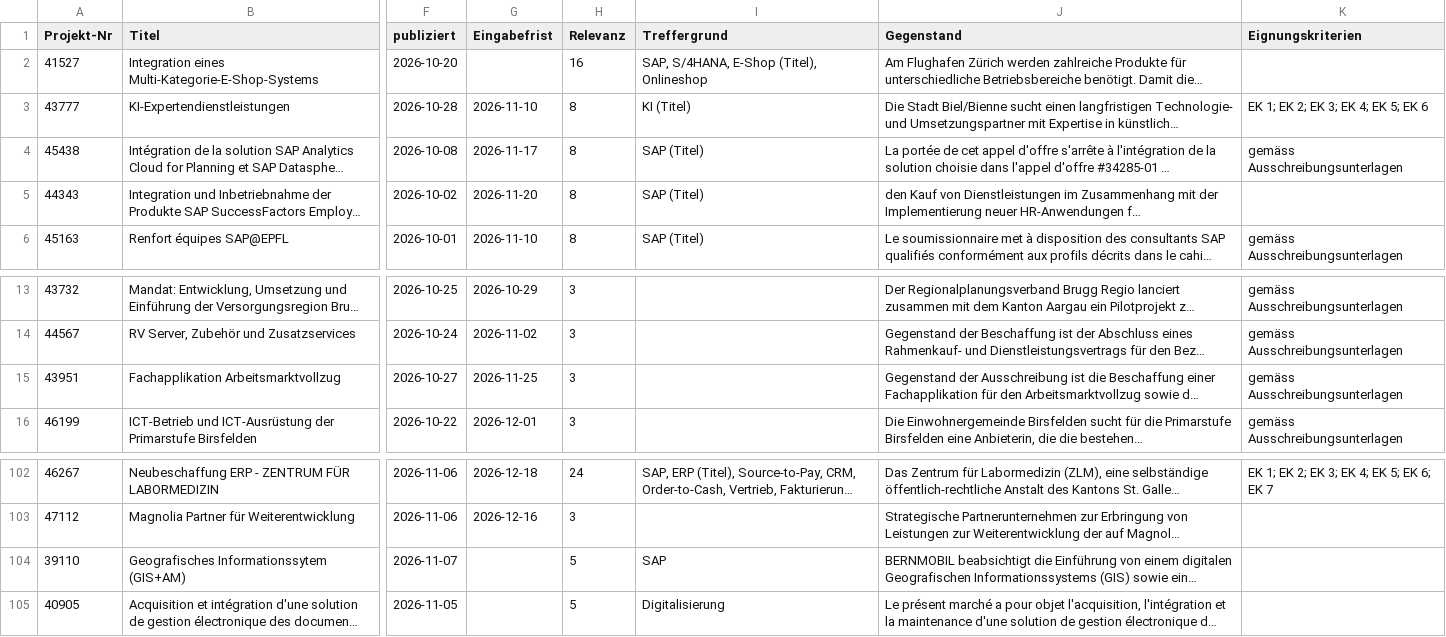
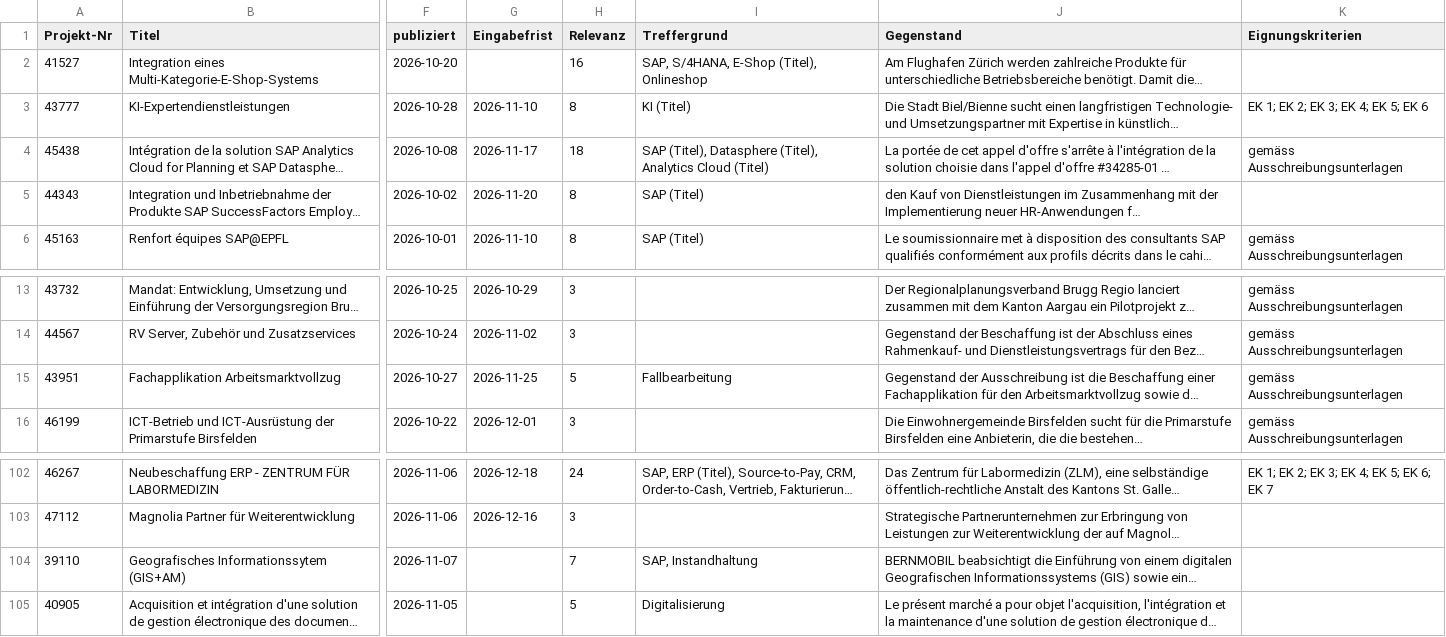
Before and after one commit to Al5brnov/prompt-hub, a CSV file: radar/history.csv, drawn as a sheet; only a part is shown, gaps mark what is left out; long unchanged cells end in …; the diff names each change by its address in the sheet, - before the commit and + after, or states it on an @@ line.

```diff
--- a/radar/history.csv
+++ b/radar/history.csv
-H4 (Relevanz): 8
+H4 (Relevanz): 18
-I4 (Treffergrund): SAP (Titel)
+I4 (Treffergrund): SAP (Titel), Datasphere (Titel), Analytics Cloud (Titel)
-H15 (Relevanz): 3
+H15 (Relevanz): 5
-I15 (Treffergrund): (empty)
+I15 (Treffergrund): Fallbearbeitung
-H104 (Relevanz): 5
+H104 (Relevanz): 7
-I104 (Treffergrund): SAP
+I104 (Treffergrund): SAP, Instandhaltung
```
Also changed, not shown: 2 other files.
